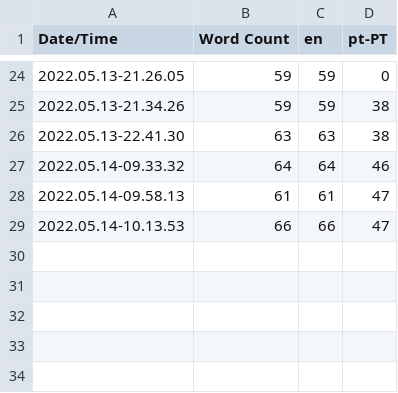
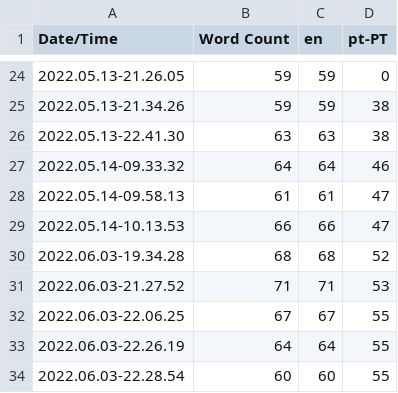
Before and after one commit to DavidCRicardo/InventorySystemCPP, a CSV file: Content/Localization/Game/Game.csv, drawn as a sheet; only a part is shown, gaps mark what is left out.

Commit message:
Small fixes on UI and localization.

```diff
--- a/Content/Localization/Game/Game.csv
+++ b/Content/Localization/Game/Game.csv
@@ -29 +29,6 @@ Date/Time,Word Count,en,pt-PT
 2022.05.14-10.13.53,66,66,47
+2022.06.03-19.34.28,68,68,52
+2022.06.03-21.27.52,71,71,53
+2022.06.03-22.06.25,67,67,55
+2022.06.03-22.26.19,64,64,55
+2022.06.03-22.28.54,60,60,55
```
Also changed, not shown: 24 other files.
